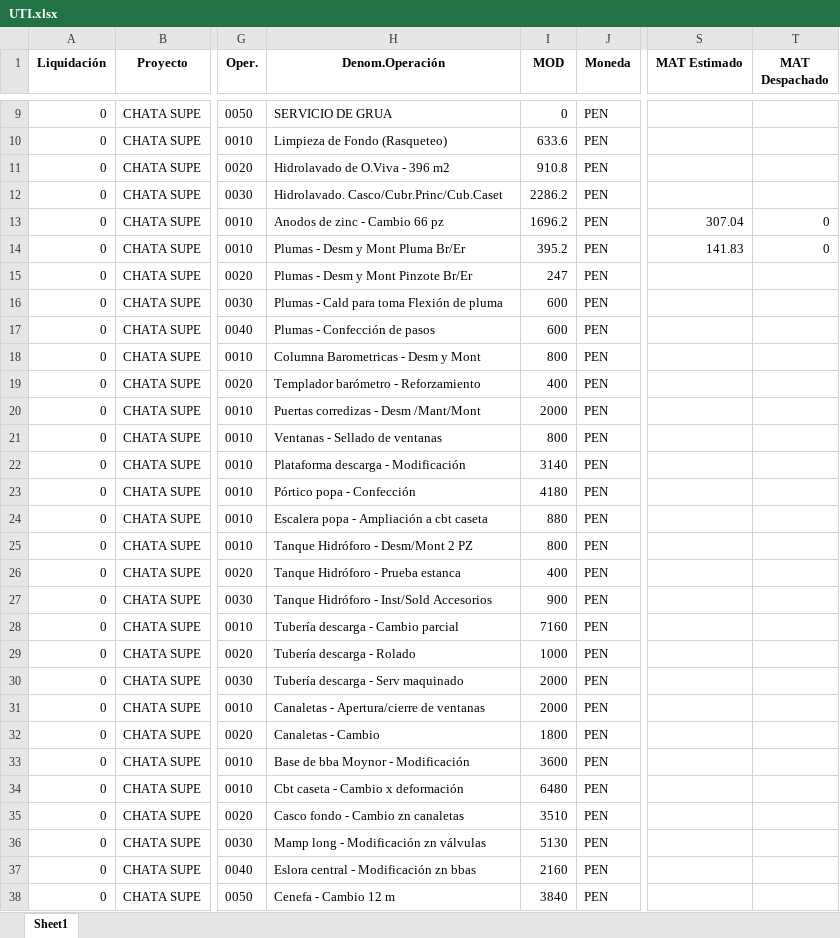
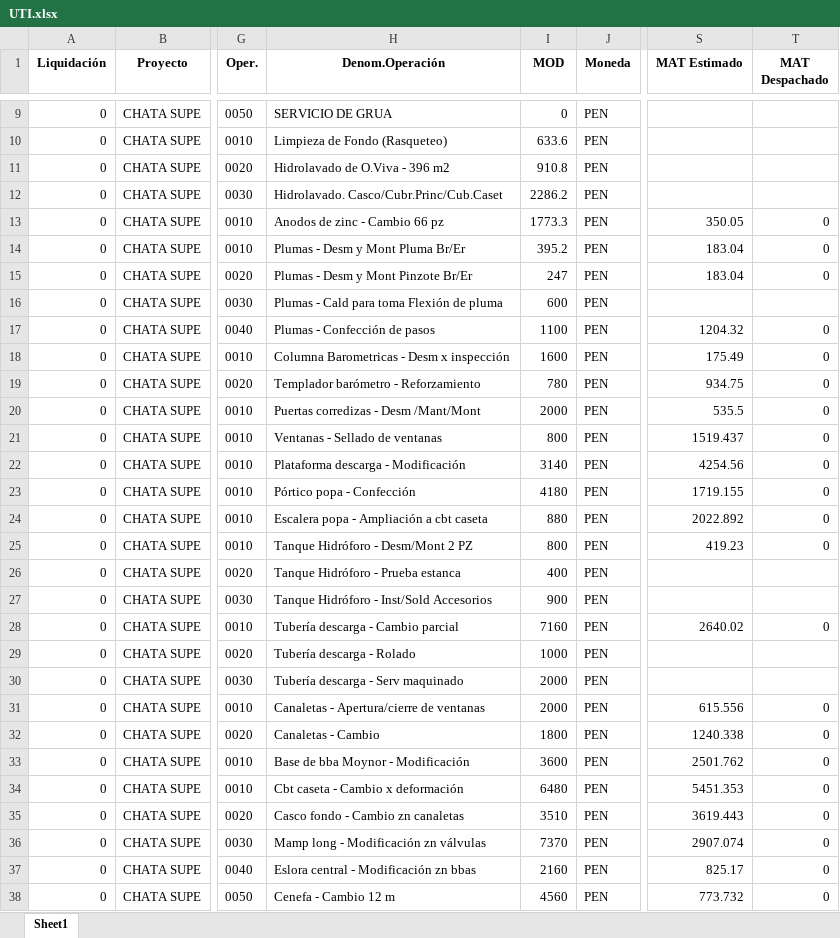
Before and after one commit to ProyectosAstillero/Astillero, an Excel workbook: 2025-1/UTI.xlsx, sheet Sheet1, drawn as a sheet; only a part is shown, gaps mark what is left out; values as stored, in another font and other column widths than the file's, no borders; the diff covers the shown part only; the diff names each change by its address in the sheet, - before the commit and + after, or states it on an @@ line.

```diff
--- a/2025-1/UTI.xlsx (sheet Sheet1)
+++ b/2025-1/UTI.xlsx (sheet Sheet1)
-I13 (MOD): 1696.2
+I13 (MOD): 1773.3
-S13 (MAT Estimado): 307.04
+S13 (MAT Estimado): 350.05
-S14 (MAT Estimado): 141.83
+S14 (MAT Estimado): 183.04
-S15 (MAT Estimado): (empty)
+S15 (MAT Estimado): 183.04
-T15 (MAT Despachado): (empty)
+T15 (MAT Despachado): 0
-I17 (MOD): 600
+I17 (MOD): 1100
-S17 (MAT Estimado): (empty)
+S17 (MAT Estimado): 1204.32
-T17:T25 (MAT Despachado): (empty)
+T17:T25 (MAT Despachado): 0
-H18 (Denom.Operación): Columna Barometricas - Desm y Mont
+H18 (Denom.Operación): Columna Barometricas - Desm x inspección
-I18 (MOD): 800
+I18 (MOD): 1600
-S18 (MAT Estimado): (empty)
+S18 (MAT Estimado): 175.49
-I19 (MOD): 400
+I19 (MOD): 780
-S19 (MAT Estimado): (empty)
+S19 (MAT Estimado): 934.75
-S20 (MAT Estimado): (empty)
+S20 (MAT Estimado): 535.5
-S21 (MAT Estimado): (empty)
+S21 (MAT Estimado): 1519.437
-S22 (MAT Estimado): (empty)
+S22 (MAT Estimado): 4254.56
-S23 (MAT Estimado): (empty)
+S23 (MAT Estimado): 1719.155
-S24 (MAT Estimado): (empty)
+S24 (MAT Estimado): 2022.892
-S25 (MAT Estimado): (empty)
+S25 (MAT Estimado): 419.23
-S28 (MAT Estimado): (empty)
+S28 (MAT Estimado): 2640.02
-T28 (MAT Despachado): (empty)
+T28 (MAT Despachado): 0
-S31 (MAT Estimado): (empty)
+S31 (MAT Estimado): 615.556
-T31:T38 (MAT Despachado): (empty)
+T31:T38 (MAT Despachado): 0
-S32 (MAT Estimado): (empty)
+S32 (MAT Estimado): 1240.338
-S33 (MAT Estimado): (empty)
+S33 (MAT Estimado): 2501.762
-S34 (MAT Estimado): (empty)
+S34 (MAT Estimado): 5451.353
-S35 (MAT Estimado): (empty)
+S35 (MAT Estimado): 3619.443
-I36 (MOD): 5130
+I36 (MOD): 7370
-S36 (MAT Estimado): (empty)
+S36 (MAT Estimado): 2907.074
-S37 (MAT Estimado): (empty)
+S37 (MAT Estimado): 825.17
-I38 (MOD): 3840
+I38 (MOD): 4560
-S38 (MAT Estimado): (empty)
+S38 (MAT Estimado): 773.732
```
Also changed, not shown: 93 added rows and 96 edited cells elsewhere in this sheet, 2025-1/REDI.xlsx.
